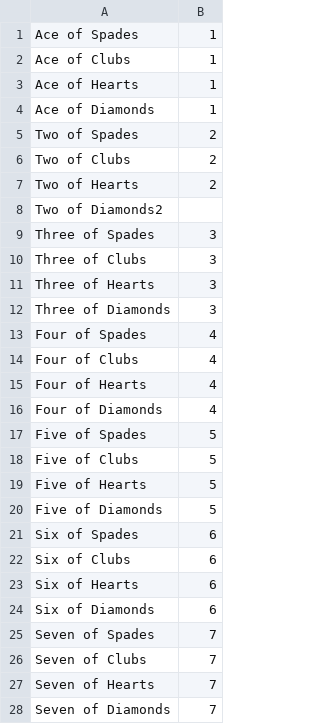
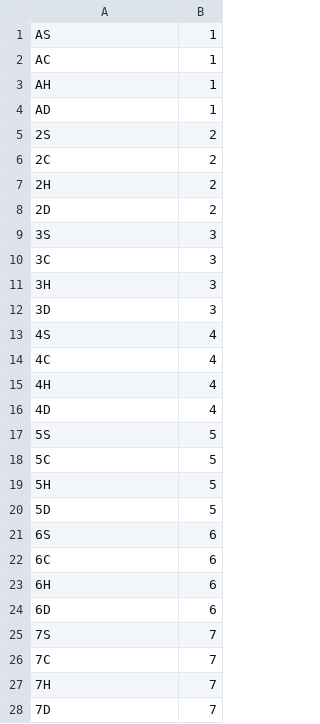
Before and after one commit to drewbeedoo23/PA_6-Go-Fish-, a CSV file: cards.csv, drawn as a sheet; only a part is shown; the diff covers the shown part only.

Commit message:
Updated csv file to matched card file names

```diff
--- a/cards.csv
+++ b/cards.csv
@@ -1,28 +1,28 @@
-Ace of Spades,1
-Ace of Clubs,1
-Ace of Hearts,1
-Ace of Diamonds,1
-Two of Spades,2
-Two of Clubs,2
-Two of Hearts,2
-Two of Diamonds2,
-Three of Spades,3
-Three of Clubs,3
-Three of Hearts,3
-Three of Diamonds,3
-Four of Spades,4
-Four of Clubs,4
-Four of Hearts,4
-Four of Diamonds,4
-Five of Spades,5
-Five of Clubs,5
-Five of Hearts,5
-Five of Diamonds,5
-Six of Spades,6
-Six of Clubs,6
-Six of Hearts,6
-Six of Diamonds,6
-Seven of Spades,7
-Seven of Clubs,7
-Seven of Hearts,7
-Seven of Diamonds,7
+AS,1
+AC,1
+AH,1
+AD,1
+2S,2
+2C,2
+2H,2
+2D,2
+3S,3
+3C,3
+3H,3
+3D,3
+4S,4
+4C,4
+4H,4
+4D,4
+5S,5
+5C,5
+5H,5
+5D,5
+6S,6
+6C,6
+6H,6
+6D,6
+7S,7
+7C,7
+7H,7
+7D,7
```
Also changed, not shown: 1 added row, 1 removed row and 23 edited cells elsewhere in this file.
